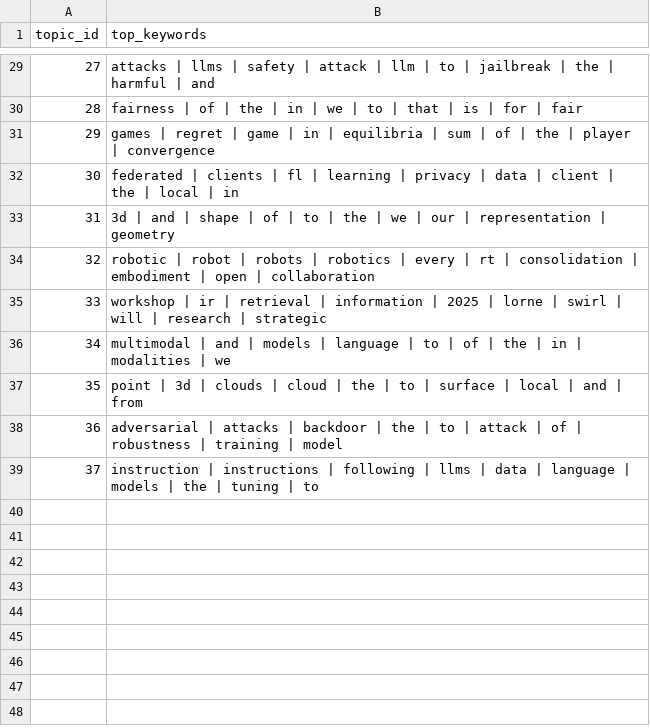
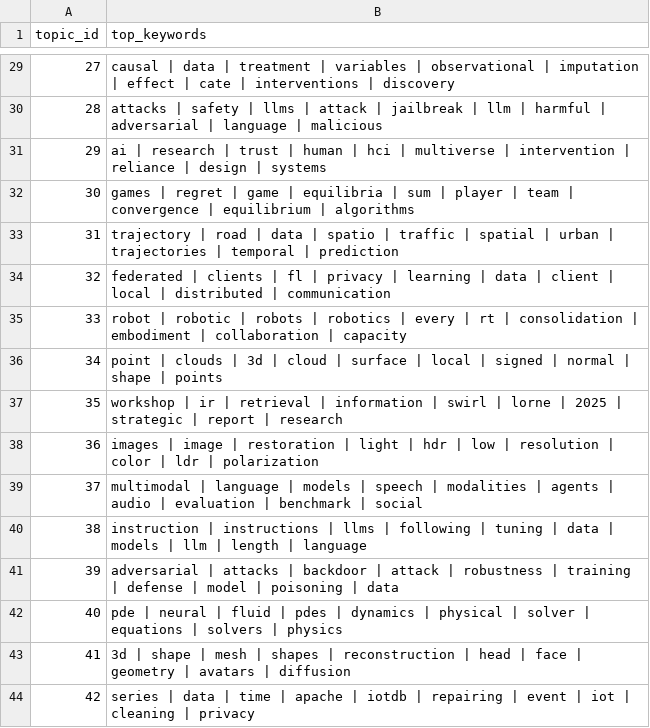
Before and after one commit to DimasBaskara666/researchers_placement, a CSV file: results/topics/bertopic_topics.csv, drawn as a sheet; only a part is shown, gaps mark what is left out; the diff covers the shown part only.

```diff
--- a/results/topics/bertopic_topics.csv
+++ b/results/topics/bertopic_topics.csv
@@ -29,11 +29,16 @@ topic_id,top_keywords
-27,attacks | llms | safety | attack | llm | to | jailbreak | the | harmful | and
-28,fairness | of | the | in | we | to | that | is | for | fair
-29,games | regret | game | in | equilibria | sum | of | the | player | convergence
-30,federated | clients | fl | learning | privacy | data | client | the | local | in
-31,3d | and | shape | of | to | the | we | our | representation | geometry
-32,robotic | robot | robots | robotics | every | rt | consolidation | embodiment | open | collaboration
-33,workshop | ir | retrieval | information | 2025 | lorne | swirl | will | research | strategic
-34,multimodal | and | models | language | to | of | the | in | modalities | we
-35,point | 3d | clouds | cloud | the | to | surface | local | and | from
-36,adversarial | attacks | backdoor | the | to | attack | of | robustness | training | model
-37,instruction | instructions | following | llms | data | language | models | the | tuning | to
+27,causal | data | treatment | variables | observational | imputation | effect | cate | interventions | discovery
+28,attacks | safety | llms | attack | jailbreak | llm | harmful | adversarial | language | malicious
+29,ai | research | trust | human | hci | multiverse | intervention | reliance | design | systems
+30,games | regret | game | equilibria | sum | player | team | convergence | equilibrium | algorithms
+31,trajectory | road | data | spatio | traffic | spatial | urban | trajectories | temporal | prediction
+32,federated | clients | fl | privacy | learning | data | client | local | distributed | communication
+33,robot | robotic | robots | robotics | every | rt | consolidation | embodiment | collaboration | capacity
+34,point | clouds | 3d | cloud | surface | local | signed | normal | shape | points
+35,workshop | ir | retrieval | information | swirl | lorne | 2025 | strategic | report | research
+36,images | image | restoration | light | hdr | low | resolution | color | ldr | polarization
+37,multimodal | language | models | speech | modalities | agents | audio | evaluation | benchmark | social
+38,instruction | instructions | llms | following | tuning | data | models | llm | length | language
+39,adversarial | attacks | backdoor | attack | robustness | training | defense | model | poisoning | data
+40,pde | neural | fluid | pdes | dynamics | physical | solver | equations | solvers | physics
+41,3d | shape | mesh | shapes | reconstruction | head | face | geometry | avatars | diffusion
+42,series | data | time | apache | iotdb | repairing | event | iot | cleaning | privacy
```
Also changed, not shown: 27 edited cells elsewhere in this file, results/metrics.csv, results/parameter_selection/bertopic_search.csv, 25 other files.
